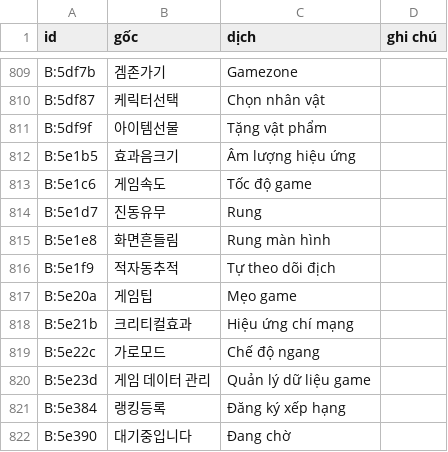
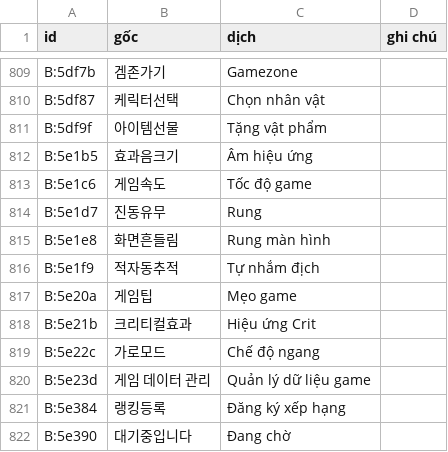
Before and after one commit to thenam020204-star/wipi-port-j2me, a TSV file: kro/vi/dp/w/B/dp_work/final/B.tsv, drawn as a sheet; only a part is shown, gaps mark what is left out.

```diff
--- a/kro/vi/dp/w/B/dp_work/final/B.tsv
+++ b/kro/vi/dp/w/B/dp_work/final/B.tsv
@@ -811,3 +811,3 @@ B:5df87	케릭터선택	Chọn nhân vật
 B:5df9f	아이템선물	Tặng vật phẩm	
-B:5e1b5	효과음크기	Âm lượng hiệu ứng	
+B:5e1b5	효과음크기	Âm hiệu ứng	
 B:5e1c6	게임속도	Tốc độ game	
@@ -815,5 +815,5 @@ B:5e1d7	진동유무	Rung
 B:5e1e8	화면흔들림	Rung màn hình	
-B:5e1f9	적자동추적	Tự theo dõi địch	
+B:5e1f9	적자동추적	Tự nhắm địch	
 B:5e20a	게임팁	Mẹo game	
-B:5e21b	크리티컬효과	Hiệu ứng chí mạng	
+B:5e21b	크리티컬효과	Hiệu ứng Crit	
 B:5e22c	가로모드	Chế độ ngang	
```
Also changed, not shown: kro/re/map.tsv, kro/vi/dp/w/B/dp_work/out.tsv, 5 other files.
